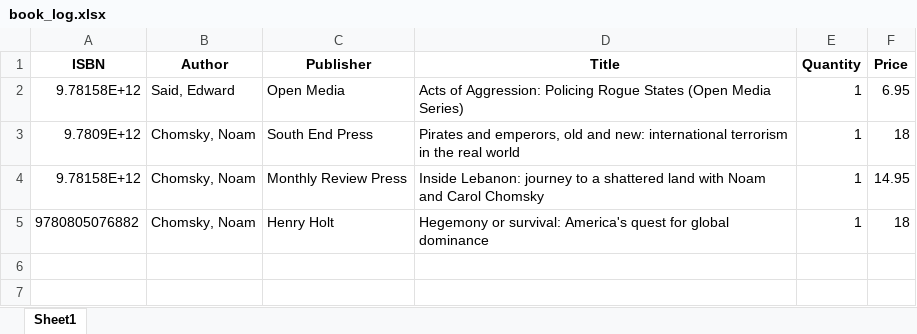
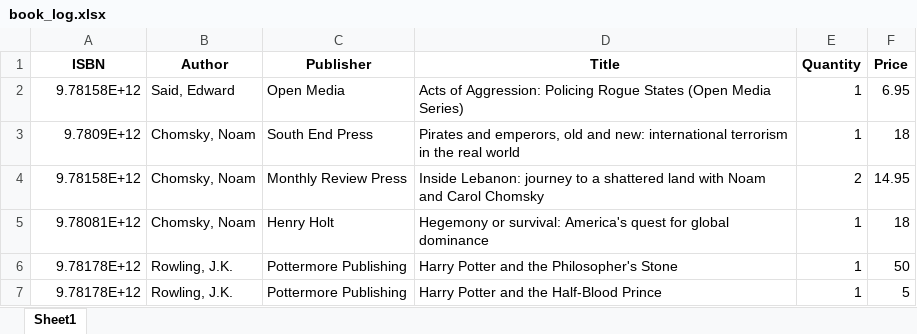
Before and after one commit to nichi97/GW_bookstore, an Excel workbook: book_log.xlsx, sheet Sheet1, drawn as a sheet; values as stored, in another font and other column widths than the file's, no borders; the diff names each change by its address in the sheet, - before the commit and + after, or states it on an @@ line.

```diff
--- a/book_log.xlsx (sheet Sheet1)
+++ b/book_log.xlsx (sheet Sheet1)
-E4 (Quantity): 1
+E4 (Quantity): 2
-A5 (ISBN): 9780805076882
+A5 (ISBN): 9.78081E+12
+row 6: 9.78178E+12 | Rowling, J.K. | Pottermore Publishing | Harry Potter and the Philosopher's Stone | 1 | 50
+row 7: 9.78178E+12 | Rowling, J.K. | Pottermore Publishing | Harry Potter and the Half-Blood Prince | 1 | 5
```
Also changed, not shown: 1 other file.
